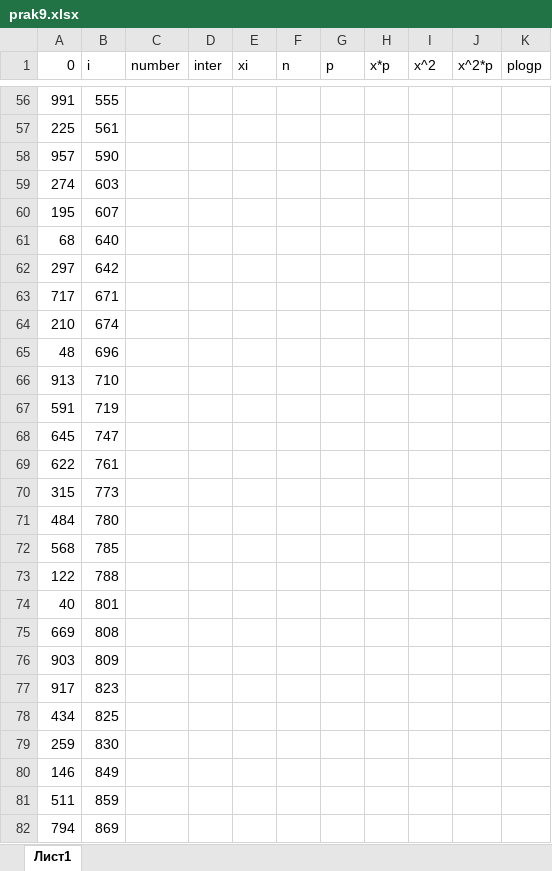
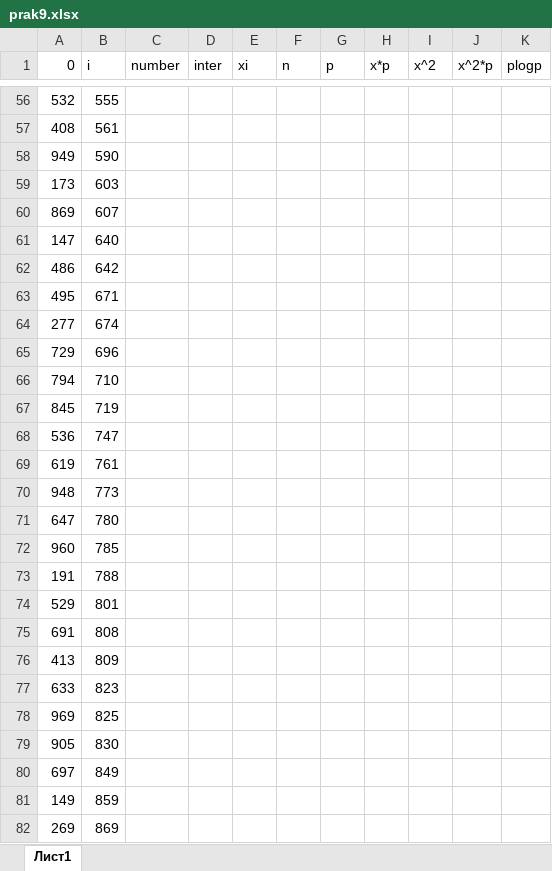
Before and after one commit to RomanfomicU/Studies, an Excel workbook: PIS/media/prak9.xlsx, sheet Лист1, drawn as a sheet; only a part is shown, gaps mark what is left out; values as stored, in another font and other column widths than the file's, no borders; the diff covers the shown part only; the diff names each change by its address in the sheet, - before the commit and + after, or states it on an @@ line.

```diff
--- a/PIS/media/prak9.xlsx (sheet Лист1)
+++ b/PIS/media/prak9.xlsx (sheet Лист1)
-A56 (0): 991
+A56 (0): 532
-A57 (0): 225
+A57 (0): 408
-A58 (0): 957
+A58 (0): 949
-A59 (0): 274
+A59 (0): 173
-A60 (0): 195
+A60 (0): 869
-A61 (0): 68
+A61 (0): 147
-A62 (0): 297
+A62 (0): 486
-A63 (0): 717
+A63 (0): 495
-A64 (0): 210
+A64 (0): 277
-A65 (0): 48
+A65 (0): 729
-A66 (0): 913
+A66 (0): 794
-A67 (0): 591
+A67 (0): 845
-A68 (0): 645
+A68 (0): 536
-A69 (0): 622
+A69 (0): 619
-A70 (0): 315
+A70 (0): 948
-A71 (0): 484
+A71 (0): 647
-A72 (0): 568
+A72 (0): 960
-A73 (0): 122
+A73 (0): 191
-A74 (0): 40
+A74 (0): 529
-A75 (0): 669
+A75 (0): 691
-A76 (0): 903
+A76 (0): 413
-A77 (0): 917
+A77 (0): 633
-A78 (0): 434
+A78 (0): 969
-A79 (0): 259
+A79 (0): 905
-A80 (0): 146
+A80 (0): 697
-A81 (0): 511
+A81 (0): 149
-A82 (0): 794
+A82 (0): 269
```
Also changed, not shown: 76 edited cells elsewhere in this sheet, 1 other file.
